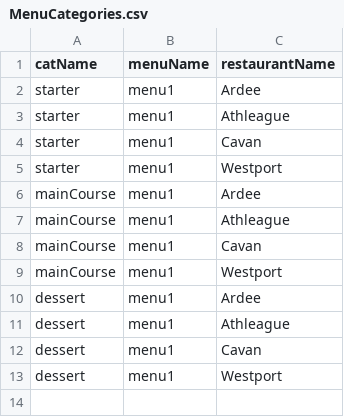
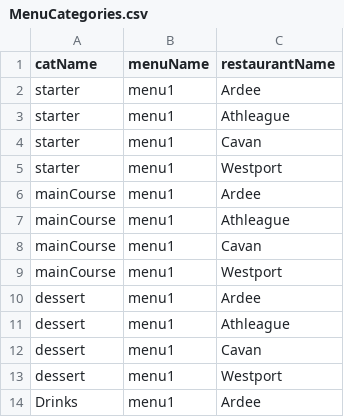
Before and after one commit to eamonngorman/CS4013ProjectGroup12, a CSV file: src/MenuCategories.csv, drawn as a sheet.

Commit message:
modified:   src/MenuCategories.csv 	modified:   src/MenuItems.csv 	modified:   src/UserScene.java

```diff
--- a/src/MenuCategories.csv
+++ b/src/MenuCategories.csv
@@ -13 +13,2 @@ dessert,menu1,Cavan
 dessert,menu1,Westport
+Drinks,menu1,Ardee,
```
Also changed, not shown: src/MenuItems.csv, 1 other file.
